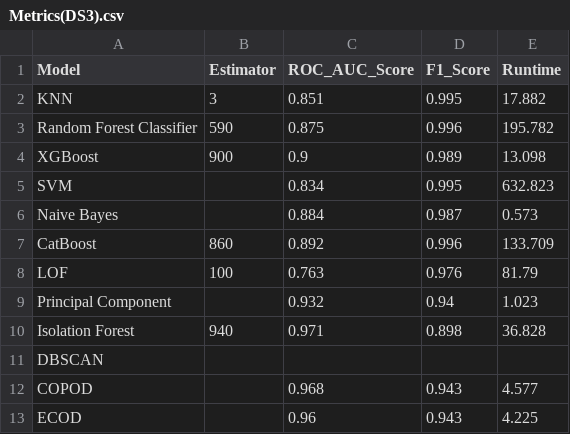
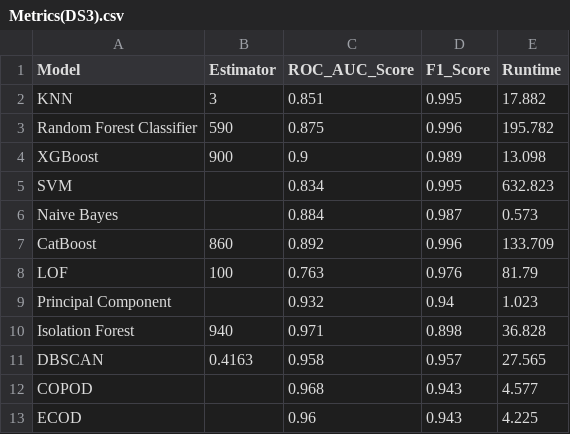
Before and after one commit to Enis15/anomalydetection, a CSV file: results/Metrics(DS3).csv, drawn as a sheet.

Commit message:
1st results

```diff
--- a/results/Metrics(DS3).csv
+++ b/results/Metrics(DS3).csv
@@ -10,3 +10,3 @@ Principal Component,,0.932,0.94,1.023
 Isolation Forest,940,0.971,0.898,36.828
-DBSCAN,,,,
+DBSCAN,0.4163,0.958,0.957,27.565
 COPOD,,0.968,0.943,4.577
```
Also changed, not shown: models/catboost_info/learn_error.tsv, models/catboost_info/time_left.tsv, 18 other files.
